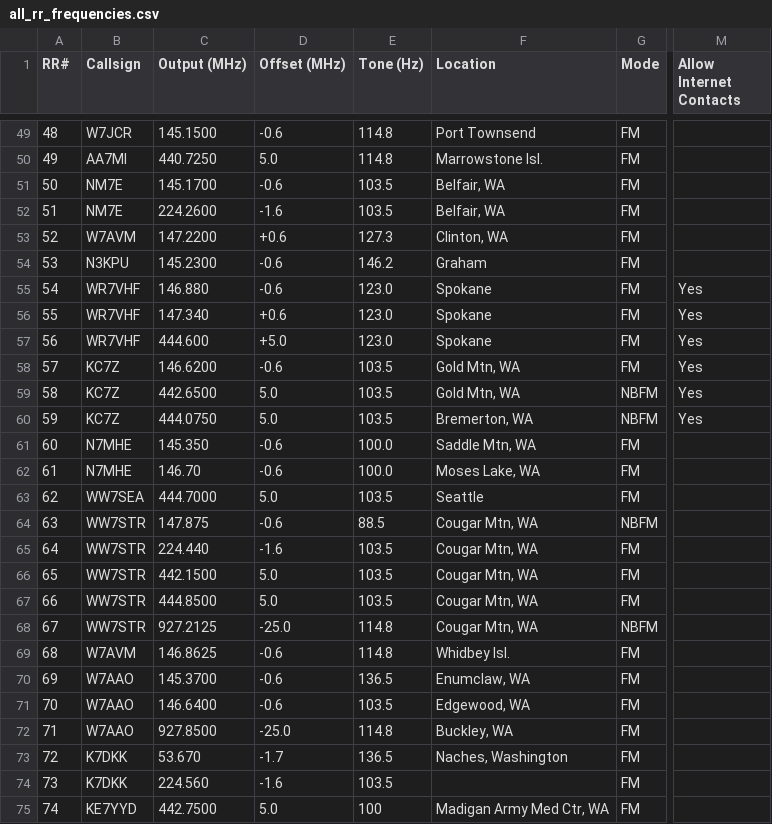
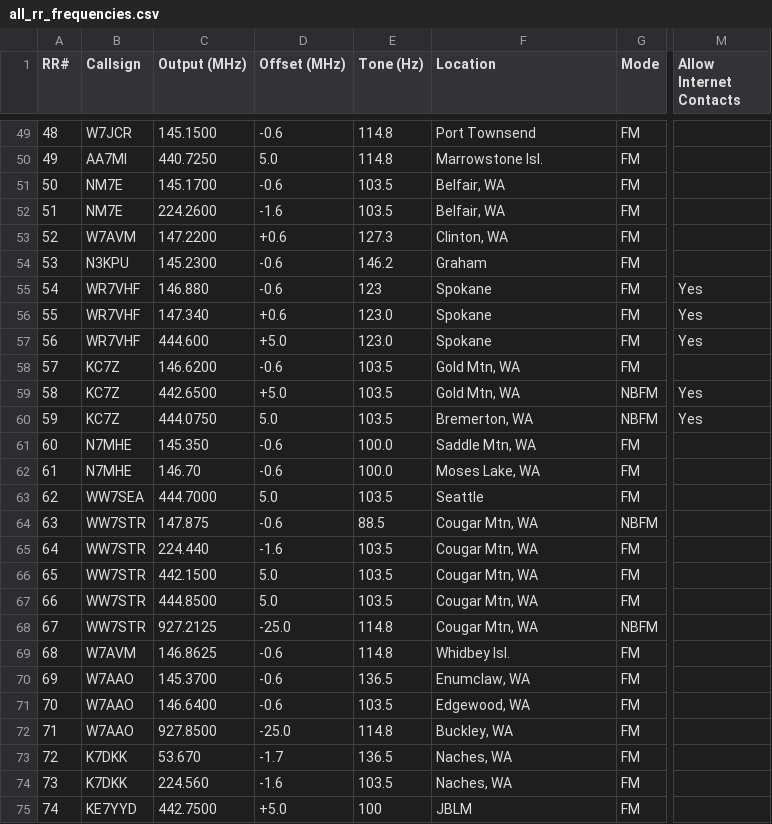
Before and after one commit to QCaudron/repeater_roundabout, a CSV file: assets/programming_files/all_rr_frequencies.csv, drawn as a sheet; only a part is shown, gaps mark what is left out; the diff names each change by its address in the sheet, - before the commit and + after, or states it on an @@ line.

Commit message:
Repeater corrections through 10/25/2026 8:35:49

```diff
--- a/assets/programming_files/all_rr_frequencies.csv
+++ b/assets/programming_files/all_rr_frequencies.csv
-E55 (Tone (Hz)): 123.0
+E55 (Tone (Hz)): 123
-M58 (Allow Internet Contacts): Yes
+M58 (Allow Internet Contacts): (empty)
-D59 (Offset (MHz)): 5.0
+D59 (Offset (MHz)): +5.0
-F73 (Location): Naches, Washington
+F73 (Location): Naches, WA
-F74 (Location): (empty)
+F74 (Location): Naches, WA
-D75 (Offset (MHz)): 5.0
+D75 (Offset (MHz)): +5.0
-F75 (Location): Madigan Army Med Ctr, WA
+F75 (Location): JBLM
```
Also changed, not shown: assets/programming_files/icom.csv, assets/programming_files/rr_frequencies.csv, 8 other files.
